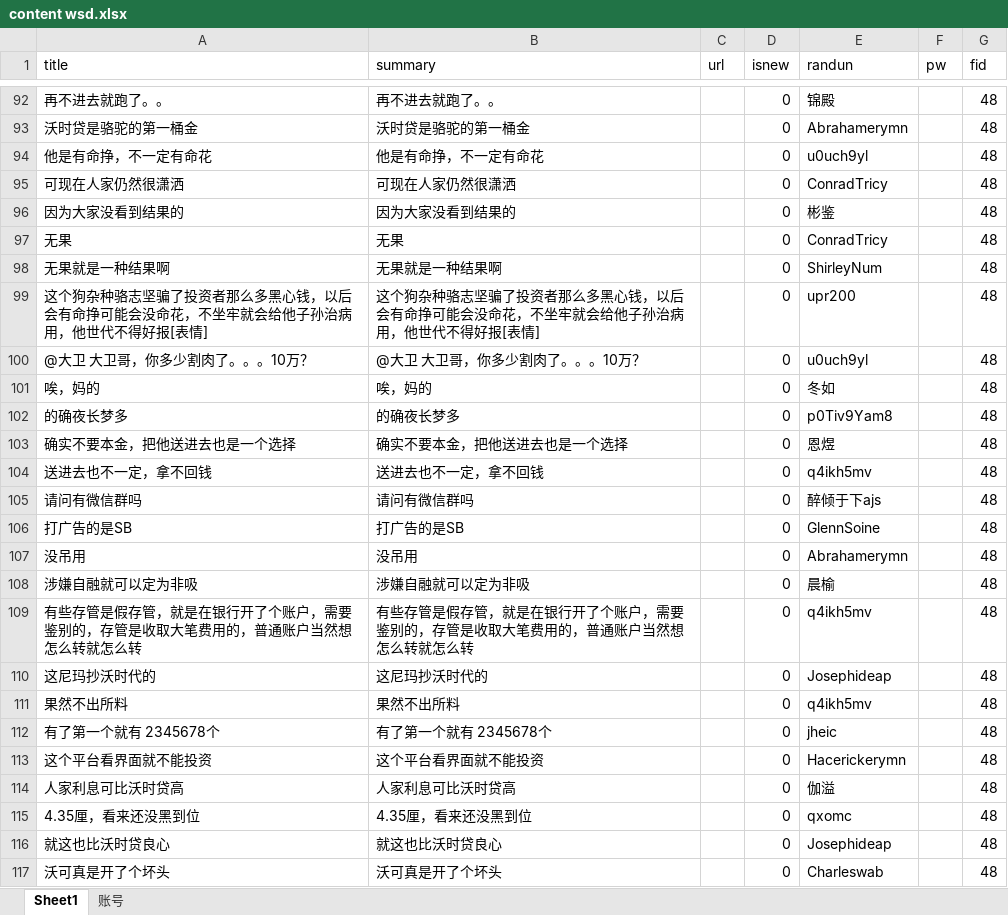
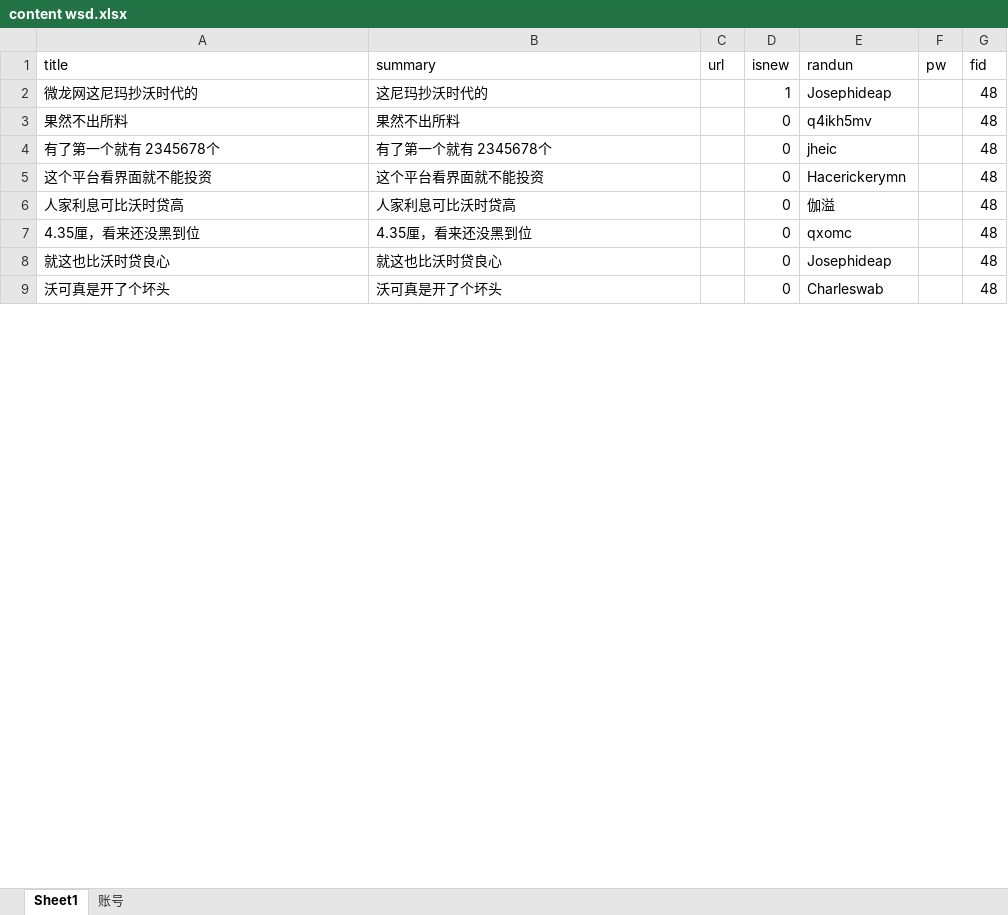
Before and after one commit to Kingva/minibondforstaging, an Excel workbook: crawler/contentxls/content wsd.xlsx, sheet Sheet1, drawn as a sheet; only a part is shown, gaps mark what is left out; values as stored, in another font and other column widths than the file's, no borders; removed rows and columns are numbered as before the commit, all else as after; the diff covers the shown part only; the diff names each change by its address in the sheet, - before the commit and + after, or states it on an @@ line.

```diff
--- a/crawler/contentxls/content wsd.xlsx (sheet Sheet1)
+++ b/crawler/contentxls/content wsd.xlsx (sheet Sheet1)
-row 92: 再不进去就跑了。。 | 再不进去就跑了。。 |  | 0 | 锦殿 |  | 48
-row 93: 沃时贷是骆驼的第一桶金 | 沃时贷是骆驼的第一桶金 |  | 0 | Abrahamerymn |  | 48
-row 94: 他是有命挣，不一定有命花 | 他是有命挣，不一定有命花 |  | 0 | u0uch9yl |  | 48
-row 95: 可现在人家仍然很潇洒 | 可现在人家仍然很潇洒 |  | 0 | ConradTricy |  | 48
-row 96: 因为大家没看到结果的 | 因为大家没看到结果的 |  | 0 | 彬鉴 |  | 48
-row 97: 无果 | 无果 |  | 0 | ConradTricy |  | 48
-row 98: 无果就是一种结果啊 | 无果就是一种结果啊 |  | 0 | ShirleyNum |  | 48
-row 99: 这个狗杂种骆志坚骗了投资者那么多黑心钱，以后会有命挣可能会没命花，不坐牢就会给他子孙治病用，他世代不得好报[表情] | 这个狗杂种骆志坚骗了投资者那么多黑心钱，以后会有命挣可能会没命花，不坐牢就会给他子孙治病用，他世代不得好报[表情] |  | 0 | upr200 |  | 48
-row 100: @大卫 大卫哥，你多少割肉了。。。10万？ | @大卫 大卫哥，你多少割肉了。。。10万？ |  | 0 | u0uch9yl |  | 48
-row 101: 唉，妈的 | 唉，妈的 |  | 0 | 冬如 |  | 48
-row 102: 的确夜长梦多 | 的确夜长梦多 |  | 0 | p0Tiv9Yam8 |  | 48
-row 103: 确实不要本金，把他送进去也是一个选择 | 确实不要本金，把他送进去也是一个选择 |  | 0 | 恩煜 |  | 48
-row 104: 送进去也不一定，拿不回钱 | 送进去也不一定，拿不回钱 |  | 0 | q4ikh5mv |  | 48
-row 105: 请问有微信群吗 | 请问有微信群吗 |  | 0 | 醉倾于下ajs |  | 48
-row 106: 打广告的是SB | 打广告的是SB |  | 0 | GlennSoine |  | 48
-row 107: 没吊用 | 没吊用 |  | 0 | Abrahamerymn |  | 48
-row 108: 涉嫌自融就可以定为非吸 | 涉嫌自融就可以定为非吸 |  | 0 | 晨榆 |  | 48
-row 109: 有些存管是假存管，就是在银行开了个账户，需要鉴别的，存管是收取大笔费用的，普通账户当然想怎么转就怎么转 | 有些存管是假存管，就是在银行开了个账户，需要鉴别的，存管是收取大笔费用的，普通账户当然想怎么转就怎么转 |  | 0 | q4ikh5mv |  | 48
-A2 (title): 这尼玛抄沃时代的
+A2 (title): 微龙网这尼玛抄沃时代的
-D2 (isnew): 0
+D2 (isnew): 1
```
Also changed, not shown: 90 removed rows and 1 edited cell elsewhere in this sheet, aptop/personal.xlsx, 4 other files.
